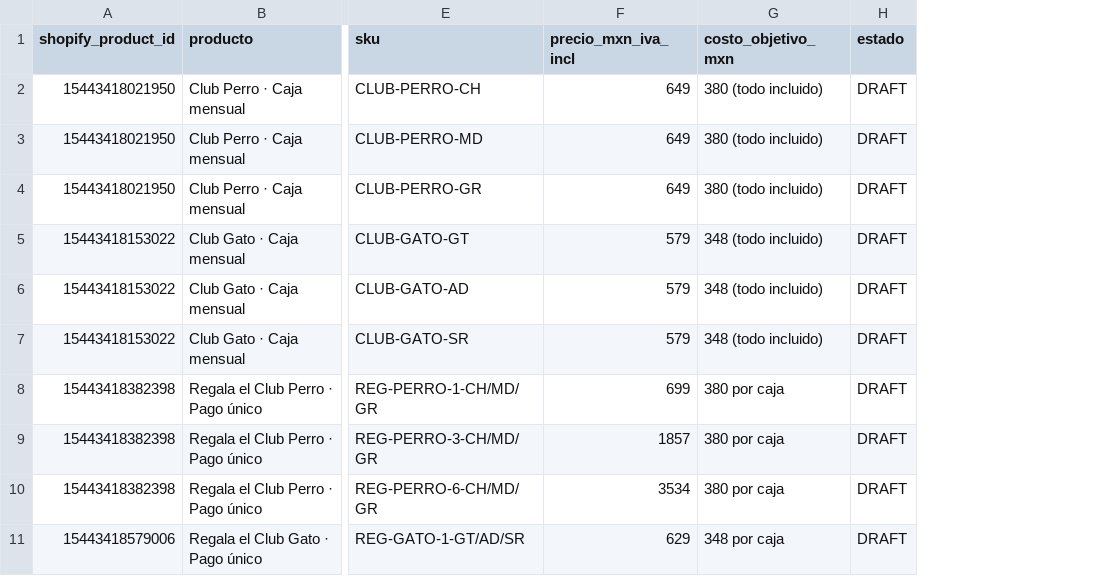
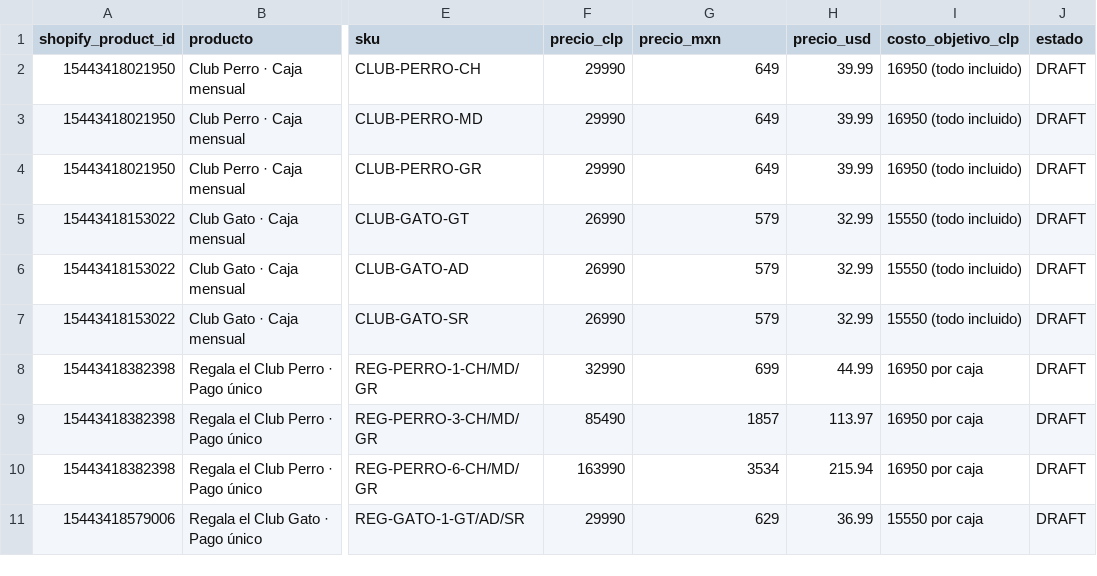
Before and after one commit to Qovant-ai/tienda1, a CSV file: data/catalogo-shopify.csv, drawn as a sheet; only a part is shown, gaps mark what is left out; removed rows and columns are numbered as before the commit, all else as after; the diff names each change by its address in the sheet, - before the commit and + after, or states it on an @@ line.

```diff
--- a/data/catalogo-shopify.csv
+++ b/data/catalogo-shopify.csv
+column F (precio_clp), rows 2-11: 29990 | 29990 | 29990 | 26990 | 26990 | 26990 | 32990 | 85490 | 163990 | 29990
-column G (costo_objetivo_mxn), rows 2-11: 380 (todo incluido) | 380 (todo incluido) | 380 (todo incluido) | 348 (todo incluido) | 348 (todo incluido) | 348 (todo incluido) | 380 por caja | 380 por caja | 380 por caja | 348 por caja
+column H (precio_usd), rows 2-11: 39.99 | 39.99 | 39.99 | 32.99 | 32.99 | 32.99 | 44.99 | 113.97 | 215.94 | 36.99
+column I (costo_objetivo_clp), rows 2-11: 16950 (todo incluido) | 16950 (todo incluido) | 16950 (todo incluido) | 15550 (todo incluido) | 15550 (todo incluido) | 15550 (todo incluido) | 16950 por caja | 16950 por caja | 16950 por caja | 15550 por caja
-G1: precio_mxn_iva_incl
+G1: precio_mxn
```
Also changed, not shown: 9 other files.
